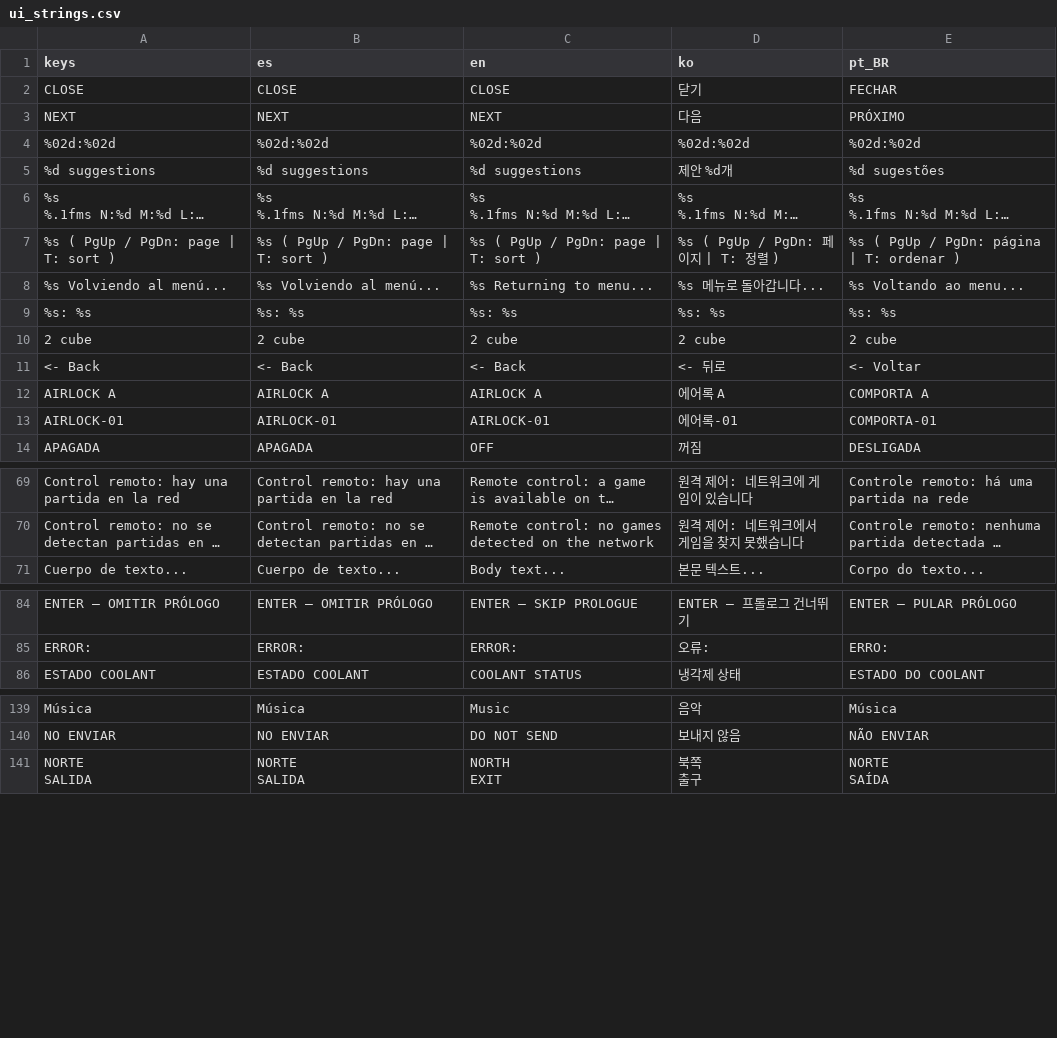
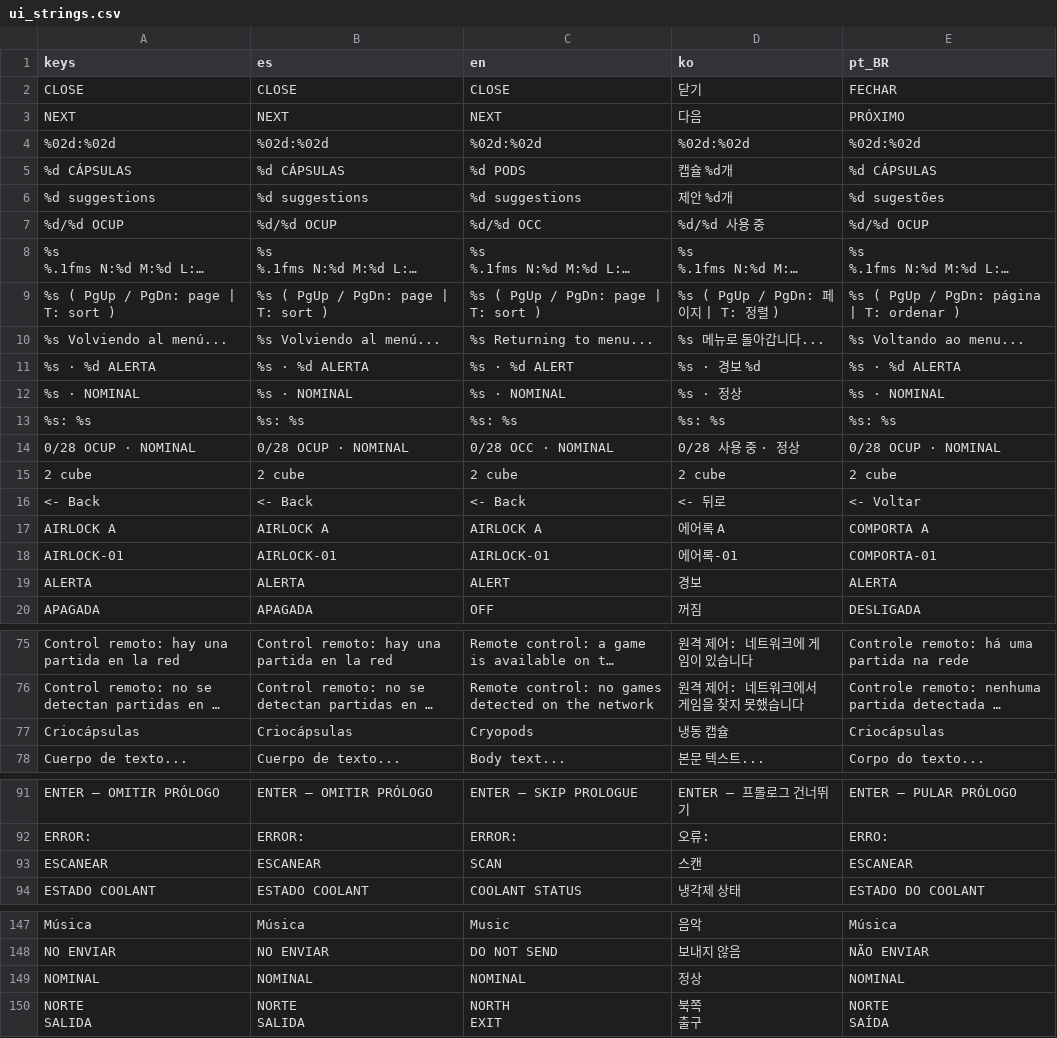
Before and after one commit to icarito/Odisea, a CSV file: locale/ui_strings.csv, drawn as a sheet; only a part is shown, gaps mark what is left out; long unchanged cells end in …; the diff covers the shown part only; the diff names each change by its address in the sheet, - before the commit and + after, or states it on an @@ line.

```diff
--- a/locale/ui_strings.csv
+++ b/locale/ui_strings.csv
+row 5: %d CÁPSULAS | %d CÁPSULAS | %d PODS | 캡슐 %d개 | %d CÁPSULAS
+row 7: %d/%d OCUP | %d/%d OCUP | %d/%d OCC | %d/%d 사용 중 | %d/%d OCUP
+row 11: %s · %d ALERTA | %s · %d ALERTA | %s · %d ALERT | %s · 경보 %d | %s · %d ALERTA
+row 12: %s · NOMINAL | %s · NOMINAL | %s · NOMINAL | %s · 정상 | %s · NOMINAL
+row 14: 0/28 OCUP · NOMINAL | 0/28 OCUP · NOMINAL | 0/28 OCC · NOMINAL | 0/28 사용 중 · 정상 | 0/28 OCUP · NOMINAL
+row 19: ALERTA | ALERTA | ALERT | 경보 | ALERTA
+row 77: Criocápsulas | Criocápsulas | Cryopods | 냉동 캡슐 | Criocápsulas
+row 93: ESCANEAR | ESCANEAR | SCAN | 스캔 | ESCANEAR
+row 149: NOMINAL | NOMINAL | NOMINAL | 정상 | NOMINAL
```
Also changed, not shown: 3 added rows elsewhere in this file, 9 other files.
